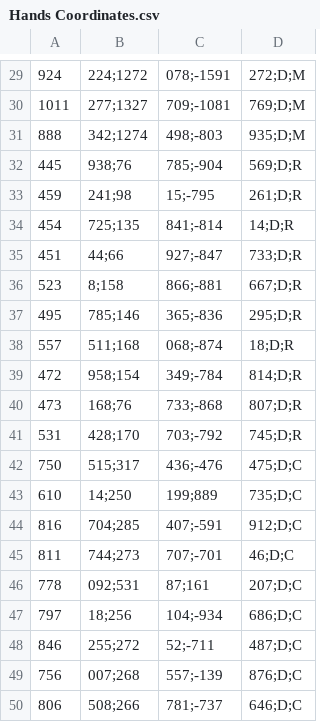
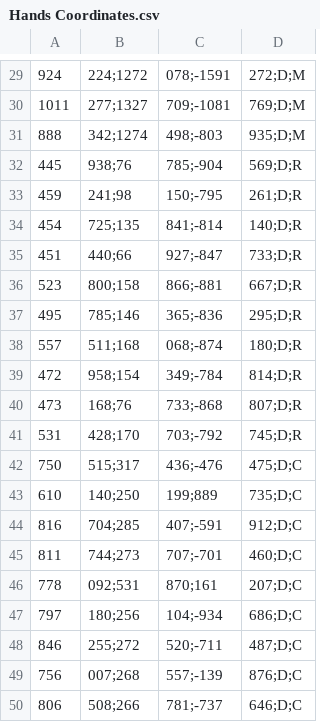
Before and after one commit to matsuv/InterpretadorLibras, a CSV file: Hands Coordinates.csv, drawn as a sheet; only a part is shown, gaps mark what is left out; the diff covers the shown part only; the diff names each change by its address in the sheet, - before the commit and + after, or states it on an @@ line.

```diff
--- a/Hands Coordinates.csv
+++ b/Hands Coordinates.csv
-C33: 15;-795
+C33: 150;-795
-D34: 14;D;R
+D34: 140;D;R
-B35: 44;66
+B35: 440;66
-B36: 8;158
+B36: 800;158
-D38: 18;D;R
+D38: 180;D;R
-B43: 14;250
+B43: 140;250
-D45: 46;D;C
+D45: 460;D;C
-C46: 87;161
+C46: 870;161
-B47: 18;256
+B47: 180;256
-C48: 52;-711
+C48: 520;-711
```
Also changed, not shown: 2 added rows, 2 removed rows and 32 edited cells elsewhere in this file.
